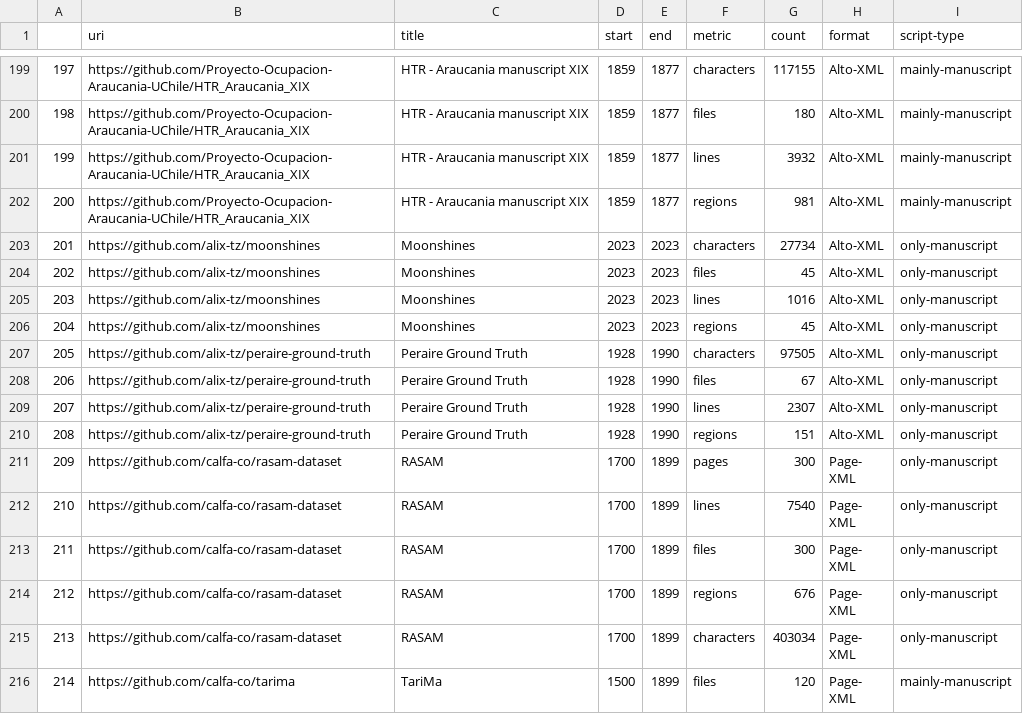
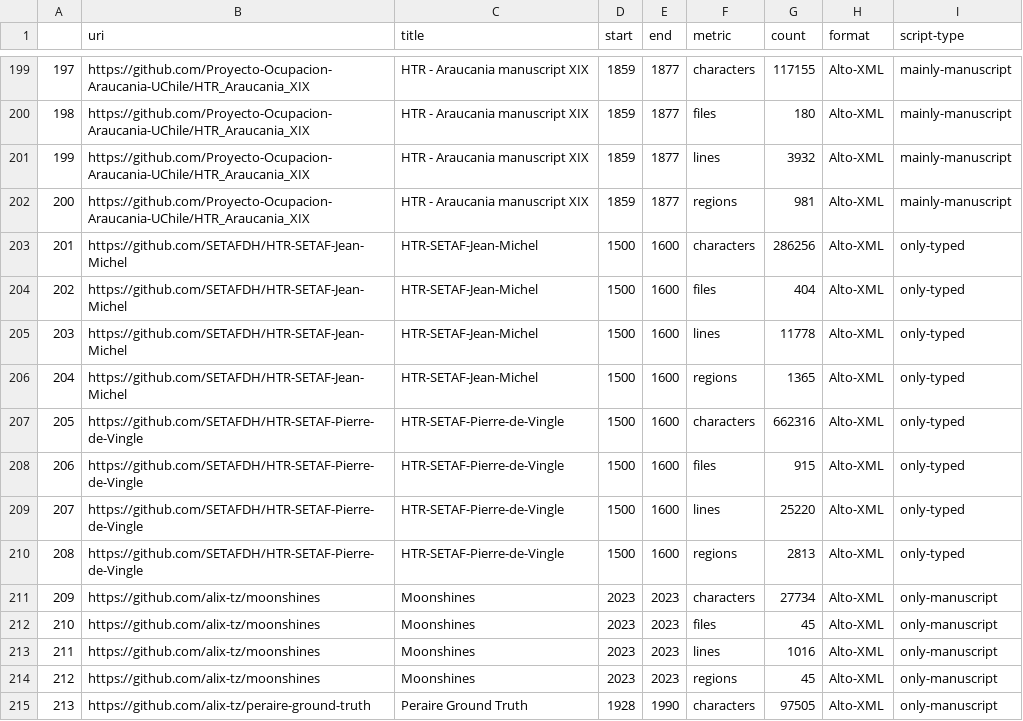
Before and after one commit to HTR-United/htr-united, a CSV file: statistics.csv, drawn as a sheet; only a part is shown, gaps mark what is left out; the shorter side is filled out with more unchanged rows; addresses are those after the commit; the diff names each change by its address in the sheet, - before the commit and + after, or states it on an @@ line.

```diff
--- a/statistics.csv
+++ b/statistics.csv
+row 203: 201 | https://github.com/SETAFDH/HTR-SETAF-Jean-Michel | HTR-SETAF-Jean-Michel | 1500 | 1600 | characters | 286256 | Alto-XML | only-typed
+row 204: 202 | https://github.com/SETAFDH/HTR-SETAF-Jean-Michel | HTR-SETAF-Jean-Michel | 1500 | 1600 | files | 404 | Alto-XML | only-typed
+row 205: 203 | https://github.com/SETAFDH/HTR-SETAF-Jean-Michel | HTR-SETAF-Jean-Michel | 1500 | 1600 | lines | 11778 | Alto-XML | only-typed
+row 206: 204 | https://github.com/SETAFDH/HTR-SETAF-Jean-Michel | HTR-SETAF-Jean-Michel | 1500 | 1600 | regions | 1365 | Alto-XML | only-typed
+row 207: 205 | https://github.com/SETAFDH/HTR-SETAF-Pierre-de-Vingle | HTR-SETAF-Pierre-de-Vingle | 1500 | 1600 | characters | 662316 | Alto-XML | only-typed
+row 208: 206 | https://github.com/SETAFDH/HTR-SETAF-Pierre-de-Vingle | HTR-SETAF-Pierre-de-Vingle | 1500 | 1600 | files | 915 | Alto-XML | only-typed
+row 209: 207 | https://github.com/SETAFDH/HTR-SETAF-Pierre-de-Vingle | HTR-SETAF-Pierre-de-Vingle | 1500 | 1600 | lines | 25220 | Alto-XML | only-typed
+row 210: 208 | https://github.com/SETAFDH/HTR-SETAF-Pierre-de-Vingle | HTR-SETAF-Pierre-de-Vingle | 1500 | 1600 | regions | 2813 | Alto-XML | only-typed
@@ column A renumbered from row 211 down @@
```
Also changed, not shown: 3 other files.
